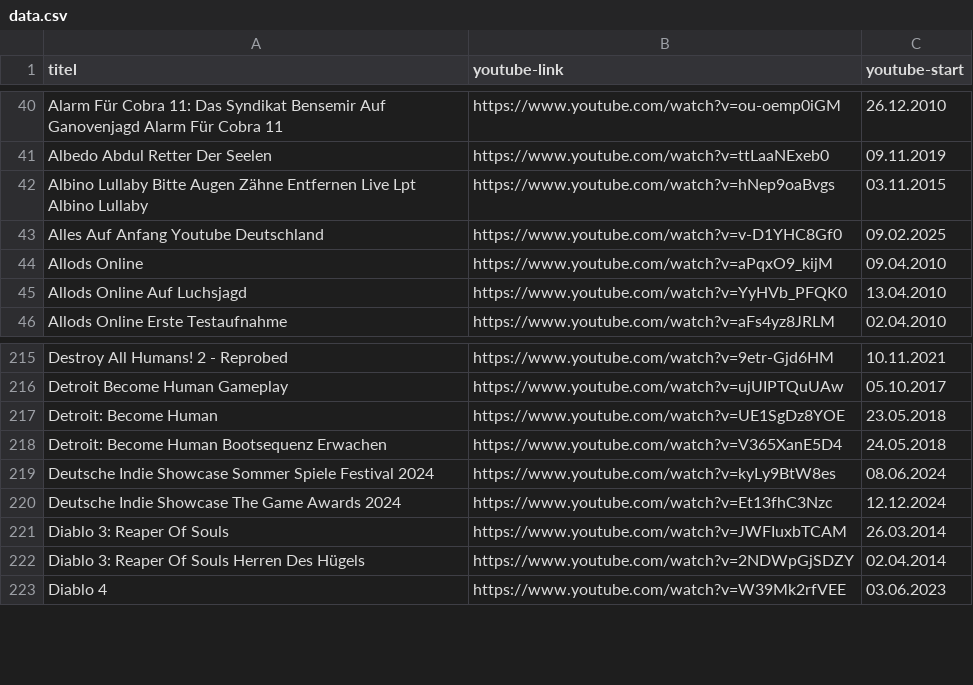
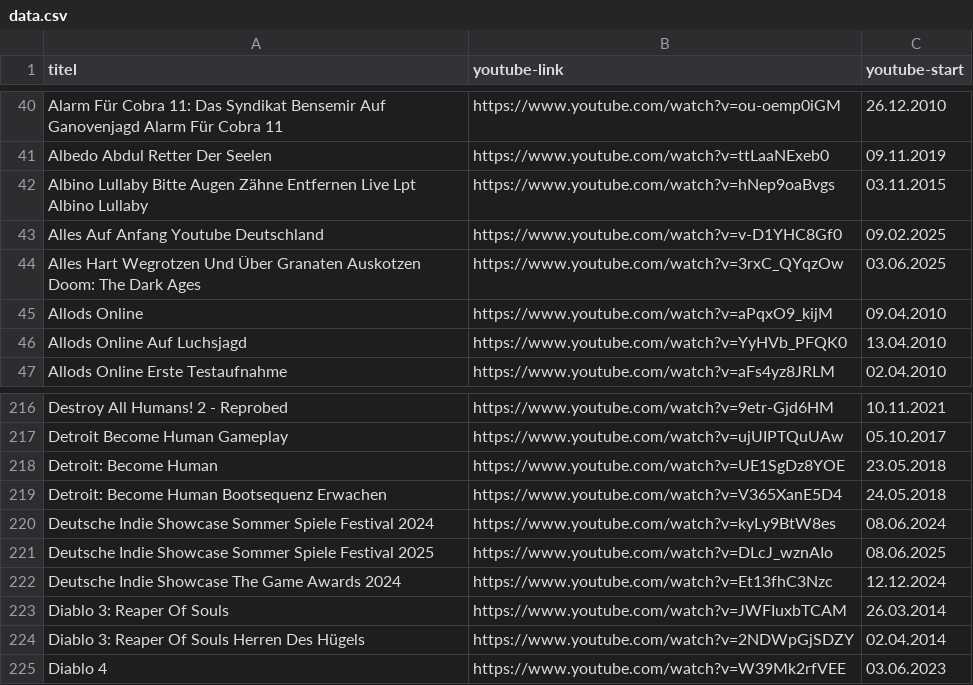
Before and after one commit to bauersimon/grnkdb, a CSV file: public/data.csv, drawn as a sheet; only a part is shown, gaps mark what is left out; the diff names each change by its address in the sheet, - before the commit and + after, or states it on an @@ line.

```diff
--- a/public/data.csv
+++ b/public/data.csv
+row 44: Alles Hart Wegrotzen Und Über Granaten Auskotzen Doom: The Dark Ages | https://www.youtube.com/watch?v=3rxC_QYqzOw | 03.06.2025
+row 221: Deutsche Indie Showcase Sommer Spiele Festival 2025 | https://www.youtube.com/watch?v=DLcJ_wznAIo | 08.06.2025
```
